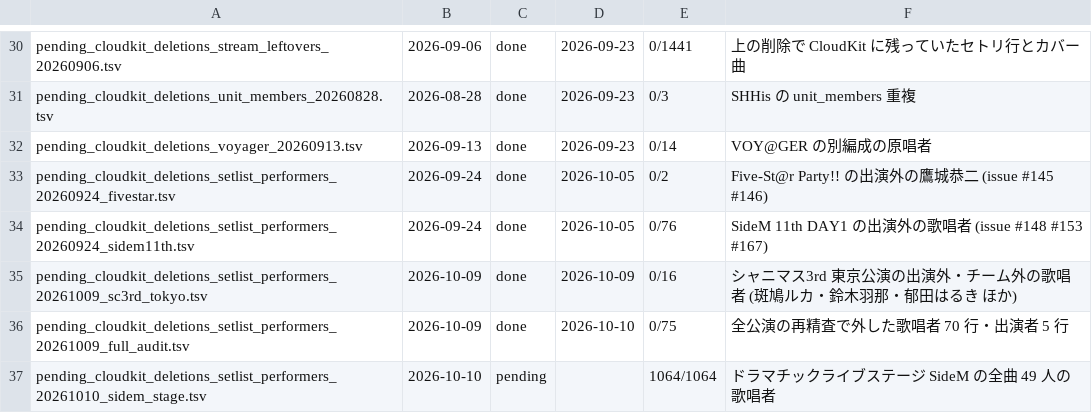
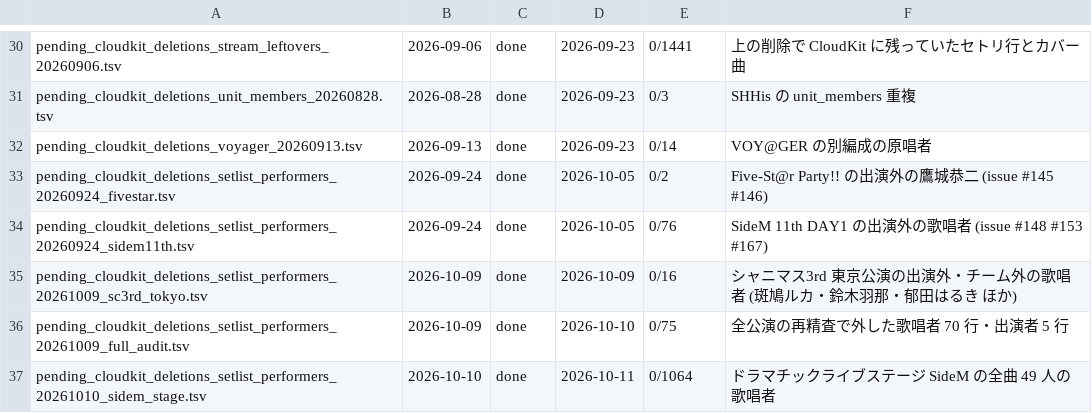
Before and after one commit to fuga-if/idol-live-db, a TSV file: tools/cloudkit_deletion_ledger.tsv, drawn as a sheet; only a part is shown, gaps mark what is left out.

```diff
--- a/tools/cloudkit_deletion_ledger.tsv
+++ b/tools/cloudkit_deletion_ledger.tsv
@@ -36,2 +36,2 @@ pending_cloudkit_deletions_setlist_performers_20261009_sc3rd_tokyo.tsv	2026-10-0
 pending_cloudkit_deletions_setlist_performers_20261009_full_audit.tsv	2026-10-09	done	2026-10-10	0/75	全公演の再精査で外した歌唱者 70 行・出演者 5 行
-pending_cloudkit_deletions_setlist_performers_20261010_sidem_stage.tsv	2026-10-10	pending		1064/1064	ドラマチックライブステージ SideM の全曲 49 人の歌唱者
+pending_cloudkit_deletions_setlist_performers_20261010_sidem_stage.tsv	2026-10-10	done	2026-10-11	0/1064	ドラマチックライブステージ SideM の全曲 49 人の歌唱者
```
